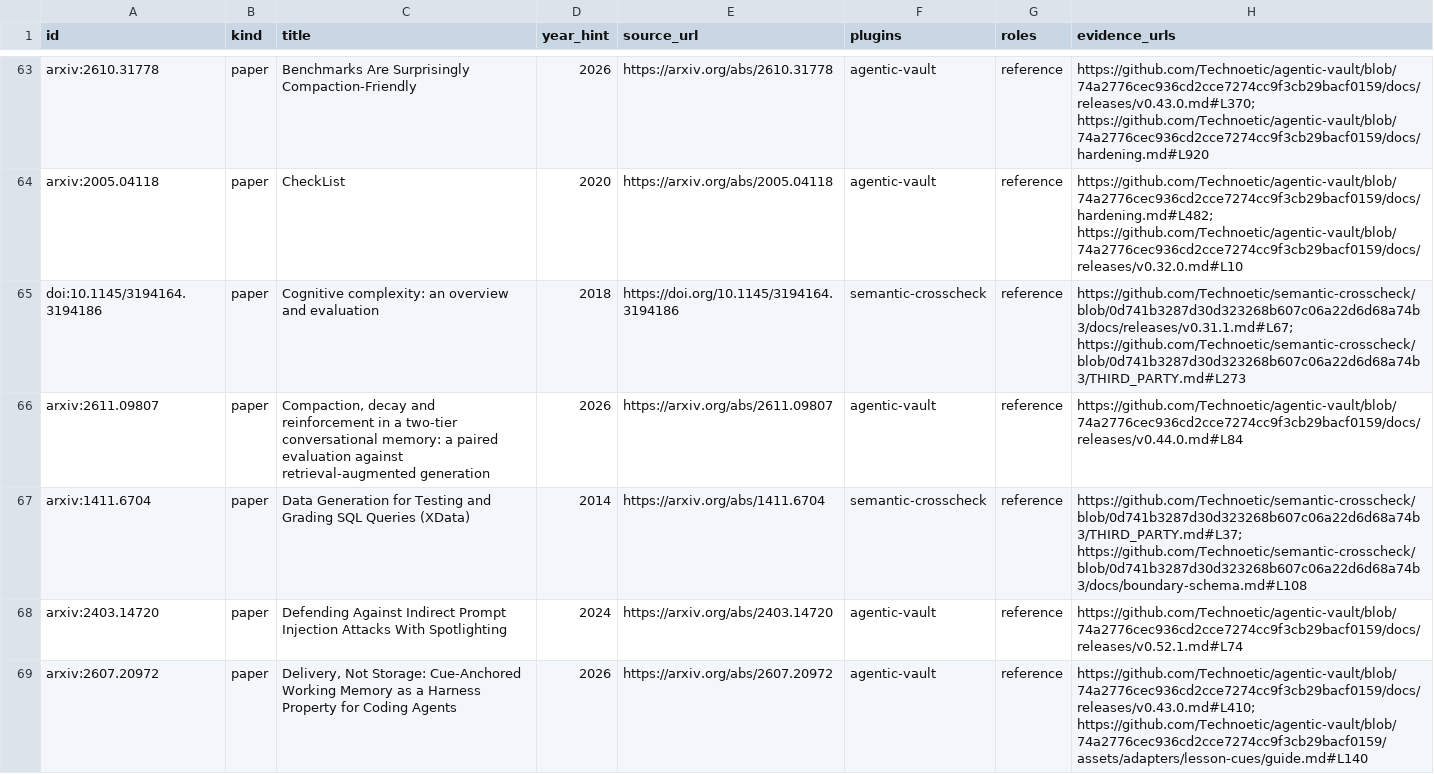
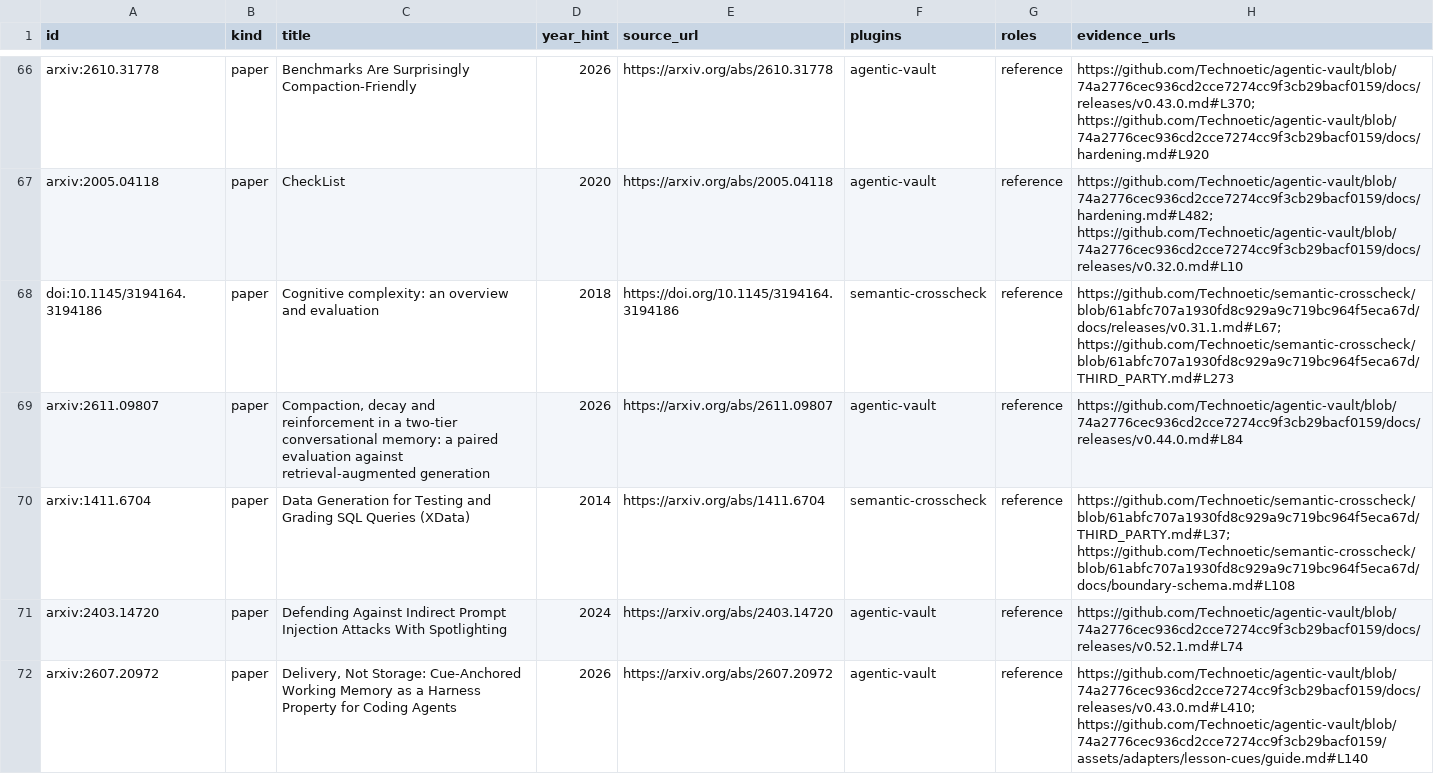
Before and after one commit to Technoetic/reference-atlas, a CSV file: data/catalog.csv, drawn as a sheet; only a part is shown, gaps mark what is left out; the diff covers the shown part only.

Commit message:
data: pin semantic-crosscheck v0.32.0 references (227 sources, 446 citations, 10 shared)

```diff
--- a/data/catalog.csv
+++ b/data/catalog.csv
@@ -64,5 +67,5 @@ arxiv:2610.31778,paper,Benchmarks Are Surprisingly Compaction-Friendly,2026,http
 arxiv:2005.04118,paper,CheckList,2020,https://arxiv.org/abs/2005.04118,agentic-vault,reference,https://github.com/Technoetic/agentic-vault/blob/74a2776cec936cd2cce7274cc9f3cb29bacf0159/docs/hardening.md#L482; https://github.com/Technoetic/agentic-vault/blob/74a2776cec936cd2cce7274cc9f3cb29bacf0159/docs/releases/v0.32.0.md#L10
-doi:10.1145/3194164.3194186,paper,Cognitive complexity: an overview and evaluation,2018,https://doi.org/10.1145/3194164.3194186,semantic-crosscheck,reference,https://github.com/Technoetic/semantic-crosscheck/blob/0d741b3287d30d323268b607c06a22d6d68a74b3/docs/releases/v0.31.1.md#L67; https://github.com/Technoetic/semantic-crosscheck/blob/0d741b3287d30d323268b607c06a22d6d68a74b3/THIRD_PARTY.md#L273
+doi:10.1145/3194164.3194186,paper,Cognitive complexity: an overview and evaluation,2018,https://doi.org/10.1145/3194164.3194186,semantic-crosscheck,reference,https://github.com/Technoetic/semantic-crosscheck/blob/61abfc707a1930fd8c929a9c719bc964f5eca67d/docs/releases/v0.31.1.md#L67; https://github.com/Technoetic/semantic-crosscheck/blob/61abfc707a1930fd8c929a9c719bc964f5eca67d/THIRD_PARTY.md#L273
 arxiv:2611.09807,paper,"Compaction, decay and reinforcement in a two-tier conversational memory: a paired evaluation against retrieval-augmented generation",2026,https://arxiv.org/abs/2611.09807,agentic-vault,reference,https://github.com/Technoetic/agentic-vault/blob/74a2776cec936cd2cce7274cc9f3cb29bacf0159/docs/releases/v0.44.0.md#L84
-arxiv:1411.6704,paper,Data Generation for Testing and Grading SQL Queries (XData),2014,https://arxiv.org/abs/1411.6704,semantic-crosscheck,reference,https://github.com/Technoetic/semantic-crosscheck/blob/0d741b3287d30d323268b607c06a22d6d68a74b3/THIRD_PARTY.md#L37; https://github.com/Technoetic/semantic-crosscheck/blob/0d741b3287d30d323268b607c06a22d6d68a74b3/docs/boundary-schema.md#L108
+arxiv:1411.6704,paper,Data Generation for Testing and Grading SQL Queries (XData),2014,https://arxiv.org/abs/1411.6704,semantic-crosscheck,reference,https://github.com/Technoetic/semantic-crosscheck/blob/61abfc707a1930fd8c929a9c719bc964f5eca67d/THIRD_PARTY.md#L37; https://github.com/Technoetic/semantic-crosscheck/blob/61abfc707a1930fd8c929a9c719bc964f5eca67d/docs/boundary-schema.md#L108
 arxiv:2403.14720,paper,Defending Against Indirect Prompt Injection Attacks With Spotlighting,2024,https://arxiv.org/abs/2403.14720,agentic-vault,reference,https://github.com/Technoetic/agentic-vault/blob/74a2776cec936cd2cce7274cc9f3cb29bacf0159/docs/releases/v0.52.1.md#L74
```
Also changed, not shown: 7 added rows and 67 edited cells elsewhere in this file, 7 other files.
